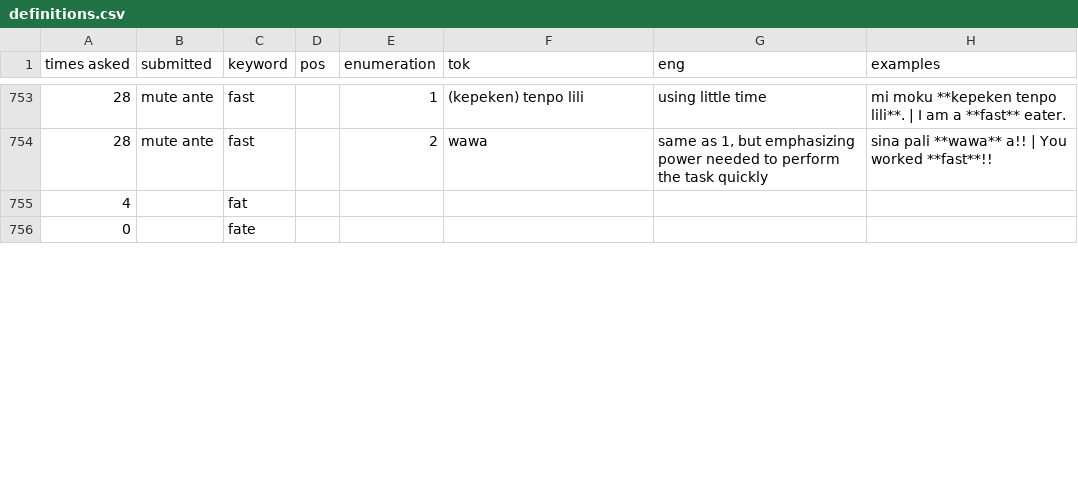
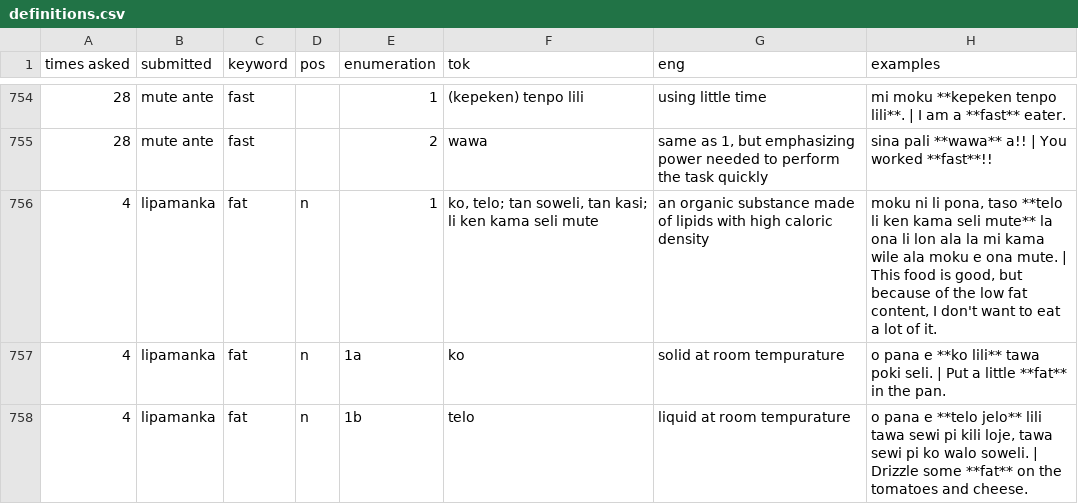
Before and after one commit to pona-la/kemeka.pona.la, a CSV file: data/definitions.csv, drawn as a sheet; only a part is shown, gaps mark what is left out; removed rows and columns are numbered as before the commit, all else as after; the diff covers the shown part only; the diff names each change by its address in the sheet, - before the commit and + after, or states it on an @@ line.

Commit message:
Update data for 2026-09-22

```diff
--- a/data/definitions.csv
+++ b/data/definitions.csv
-row 755: 4 |  | fat
-row 756: 0 |  | fate
+row 756: 4 | lipamanka | fat | n | 1 | ko, telo; tan soweli, tan kasi; li ken kama seli mute | an organic substance made of lipids with high caloric density | moku ni li pona, taso **telo li ken kama seli mute** la ona li lon ala la mi kama wile ala moku e ona mute. | This food is good, but because of the low fat content, I don't want to eat a lot of it.
+row 757: 4 | lipamanka | fat | n | 1a | ko | solid at room tempurature | o pana e **ko lili** tawa poki seli. | Put a little **fat** in the pan.
+row 758: 4 | lipamanka | fat | n | 1b | telo | liquid at room tempurature | o pana e **telo jelo** lili tawa sewi pi kili loje, tawa sewi pi ko walo soweli. | Drizzle some **fat** on the tomatoes and cheese.
```
Also changed, not shown: 9 added rows, 2 removed rows and 22 edited cells elsewhere in this file.
